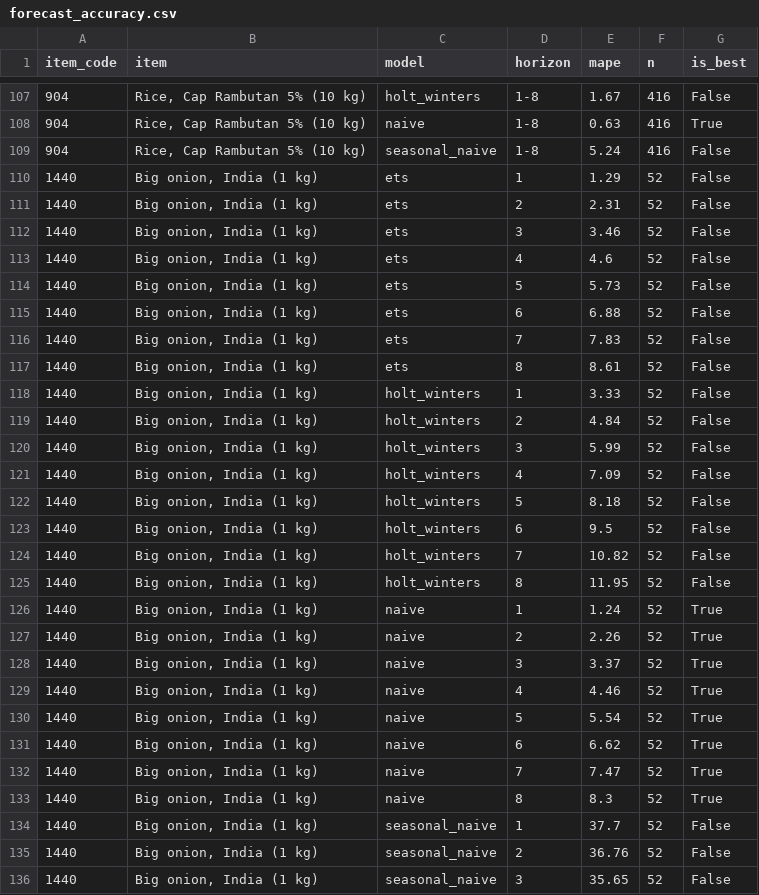
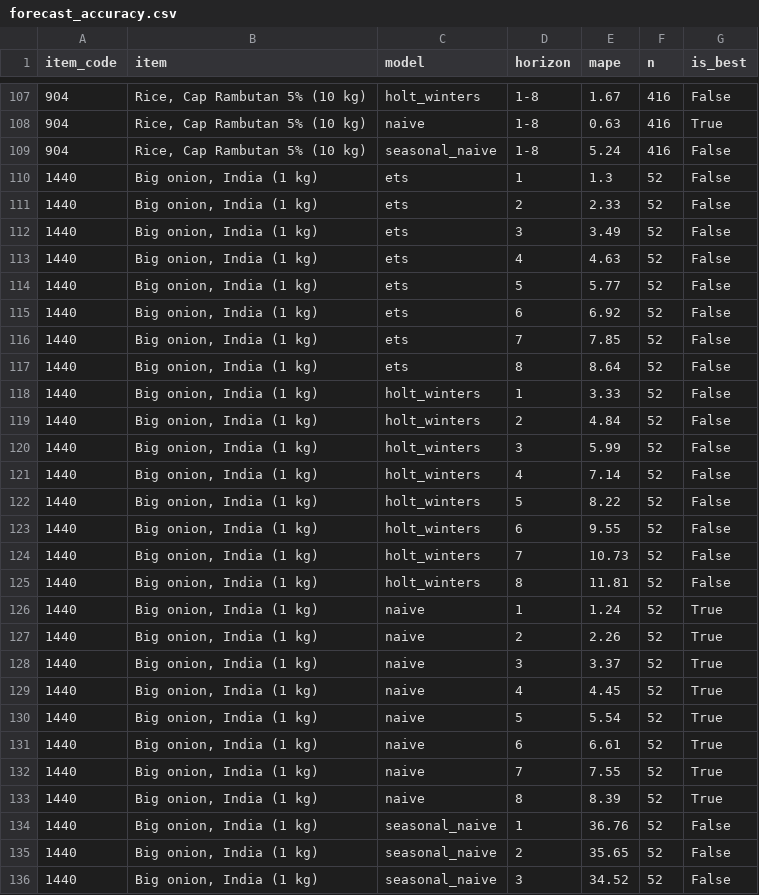
Before and after one commit to Faryaan-Khan/nasi-lemak-index, a CSV file: data/marts/forecast_accuracy.csv, drawn as a sheet; only a part is shown, gaps mark what is left out; the diff covers the shown part only.

```diff
--- a/data/marts/forecast_accuracy.csv
+++ b/data/marts/forecast_accuracy.csv
@@ -109,10 +109,10 @@ item_code,item,model,horizon,mape,n,is_best
 904,"Rice, Cap Rambutan 5% (10 kg)",seasonal_naive,1-8,5.24,416,False
-1440,"Big onion, India (1 kg)",ets,1,1.29,52,False
-1440,"Big onion, India (1 kg)",ets,2,2.31,52,False
-1440,"Big onion, India (1 kg)",ets,3,3.46,52,False
-1440,"Big onion, India (1 kg)",ets,4,4.6,52,False
-1440,"Big onion, India (1 kg)",ets,5,5.73,52,False
-1440,"Big onion, India (1 kg)",ets,6,6.88,52,False
-1440,"Big onion, India (1 kg)",ets,7,7.83,52,False
-1440,"Big onion, India (1 kg)",ets,8,8.61,52,False
+1440,"Big onion, India (1 kg)",ets,1,1.3,52,False
+1440,"Big onion, India (1 kg)",ets,2,2.33,52,False
+1440,"Big onion, India (1 kg)",ets,3,3.49,52,False
+1440,"Big onion, India (1 kg)",ets,4,4.63,52,False
+1440,"Big onion, India (1 kg)",ets,5,5.77,52,False
+1440,"Big onion, India (1 kg)",ets,6,6.92,52,False
+1440,"Big onion, India (1 kg)",ets,7,7.85,52,False
+1440,"Big onion, India (1 kg)",ets,8,8.64,52,False
 1440,"Big onion, India (1 kg)",holt_winters,1,3.33,52,False
@@ -120,7 +120,7 @@ item_code,item,model,horizon,mape,n,is_best
 1440,"Big onion, India (1 kg)",holt_winters,3,5.99,52,False
-1440,"Big onion, India (1 kg)",holt_winters,4,7.09,52,False
-1440,"Big onion, India (1 kg)",holt_winters,5,8.18,52,False
-1440,"Big onion, India (1 kg)",holt_winters,6,9.5,52,False
-1440,"Big onion, India (1 kg)",holt_winters,7,10.82,52,False
-1440,"Big onion, India (1 kg)",holt_winters,8,11.95,52,False
+1440,"Big onion, India (1 kg)",holt_winters,4,7.14,52,False
+1440,"Big onion, India (1 kg)",holt_winters,5,8.22,52,False
+1440,"Big onion, India (1 kg)",holt_winters,6,9.55,52,False
+1440,"Big onion, India (1 kg)",holt_winters,7,10.73,52,False
+1440,"Big onion, India (1 kg)",holt_winters,8,11.81,52,False
 1440,"Big onion, India (1 kg)",naive,1,1.24,52,True
@@ -128,9 +128,9 @@ item_code,item,model,horizon,mape,n,is_best
 1440,"Big onion, India (1 kg)",naive,3,3.37,52,True
-1440,"Big onion, India (1 kg)",naive,4,4.46,52,True
+1440,"Big onion, India (1 kg)",naive,4,4.45,52,True
 1440,"Big onion, India (1 kg)",naive,5,5.54,52,True
-1440,"Big onion, India (1 kg)",naive,6,6.62,52,True
-1440,"Big onion, India (1 kg)",naive,7,7.47,52,True
-1440,"Big onion, India (1 kg)",naive,8,8.3,52,True
-1440,"Big onion, India (1 kg)",seasonal_naive,1,37.7,52,False
-1440,"Big onion, India (1 kg)",seasonal_naive,2,36.76,52,False
-1440,"Big onion, India (1 kg)",seasonal_naive,3,35.65,52,False
+1440,"Big onion, India (1 kg)",naive,6,6.61,52,True
+1440,"Big onion, India (1 kg)",naive,7,7.55,52,True
+1440,"Big onion, India (1 kg)",naive,8,8.39,52,True
+1440,"Big onion, India (1 kg)",seasonal_naive,1,36.76,52,False
+1440,"Big onion, India (1 kg)",seasonal_naive,2,35.65,52,False
+1440,"Big onion, India (1 kg)",seasonal_naive,3,34.52,52,False
```
Also changed, not shown: 106 edited cells elsewhere in this file, data/marts/basket_cost_national_week.csv, data/marts/basket_cost_state_week.csv, 5 other files.
